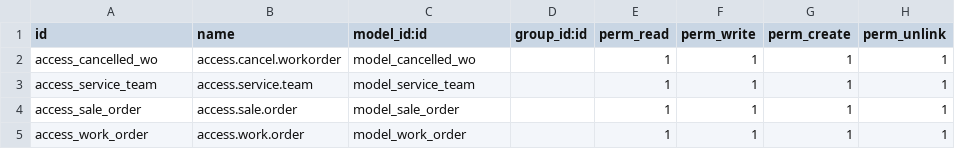
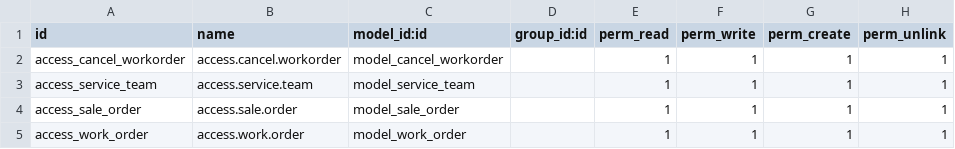
Before and after one commit to ahmadyulian/booking_order_ahmadyd_odoo14, a CSV file: security/ir.model.access.csv, drawn as a sheet.

Commit message:
fix error security

```diff
--- a/security/ir.model.access.csv
+++ b/security/ir.model.access.csv
@@ -1,3 +1,3 @@
 id,name,model_id:id,group_id:id,perm_read,perm_write,perm_create,perm_unlink
-access_cancelled_wo,access.cancel.workorder,model_cancelled_wo,,1,1,1,1
+access_cancel_workorder,access.cancel.workorder,model_cancel_workorder,,1,1,1,1
 access_service_team,access.service.team,model_service_team,,1,1,1,1
```
